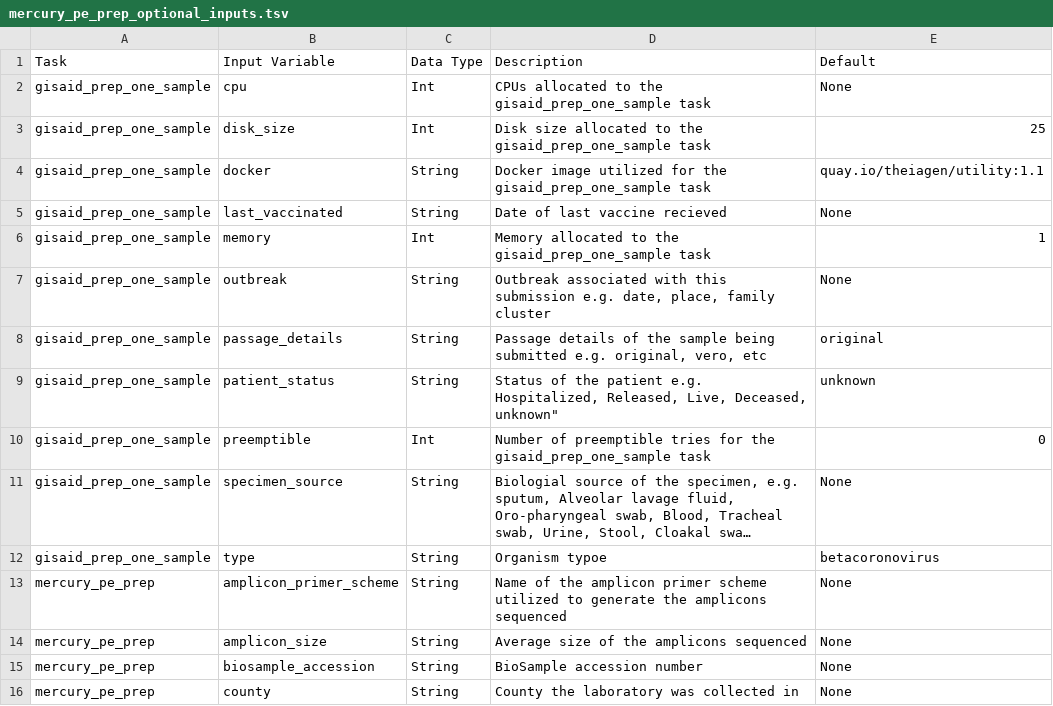
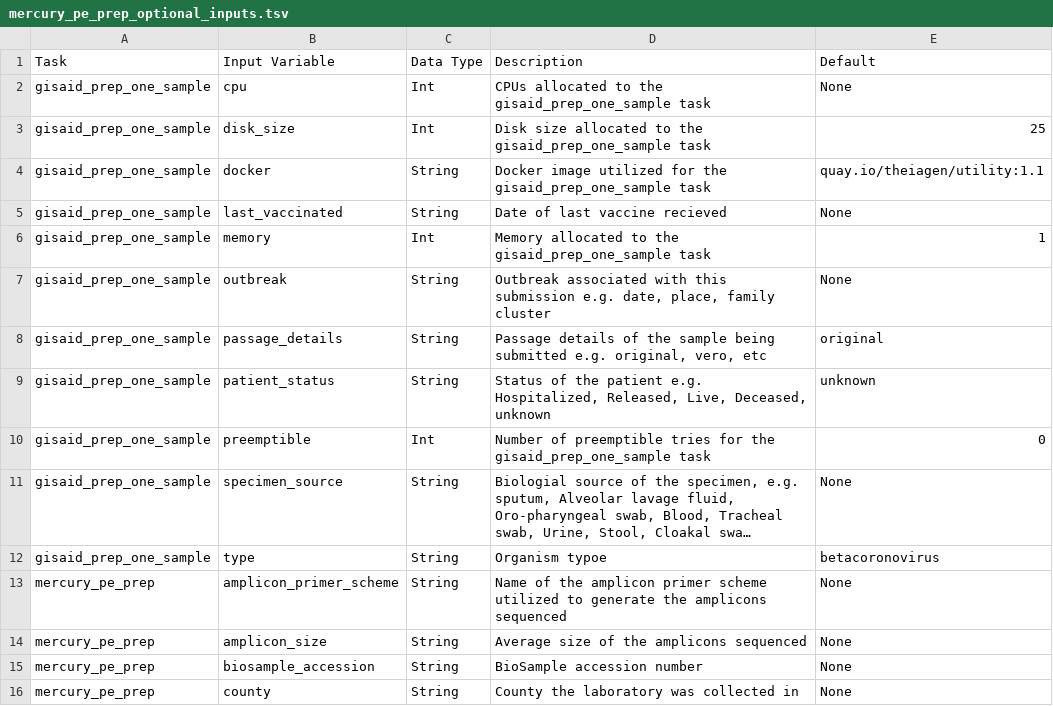
Before and after one commit to theiagen/public_health_viral_genomics, a TSV file: docs/source/tables/mercury_workflows/mercury_pe_prep_optional_inputs.tsv, drawn as a sheet; only a part is shown; long unchanged cells end in …; the diff names each change by its address in the sheet, - before the commit and + after, or states it on an @@ line.

Commit message:
Update mercury_pe_prep_optional_inputs.tsv

```diff
--- a/docs/source/tables/mercury_workflows/mercury_pe_prep_optional_inputs.tsv
+++ b/docs/source/tables/mercury_workflows/mercury_pe_prep_optional_inputs.tsv
-D9 (Description): …Live, Deceased, unknown"
+D9 (Description): …Live, Deceased, unknown
```
